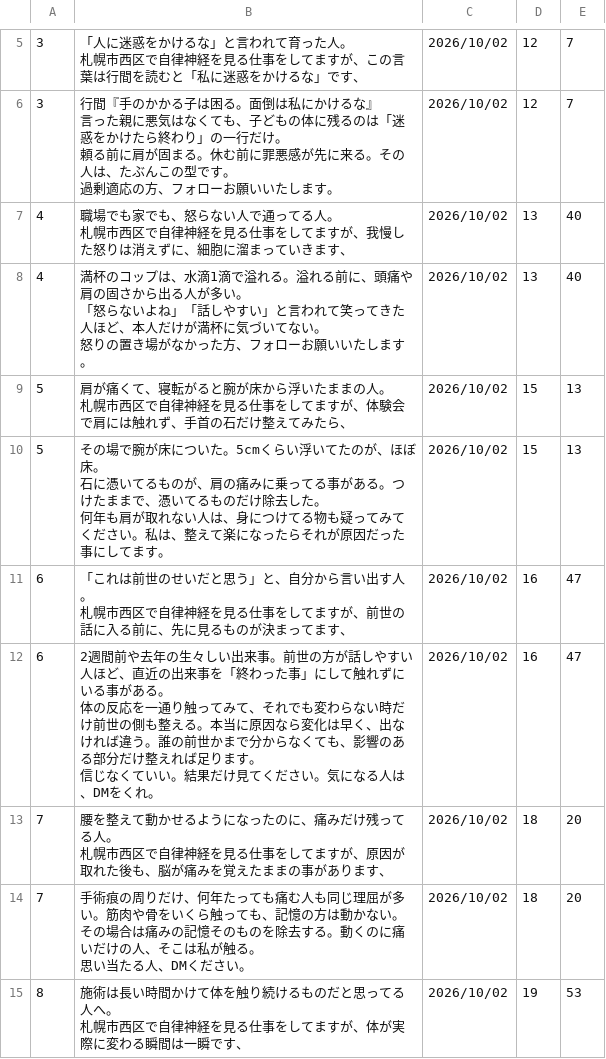
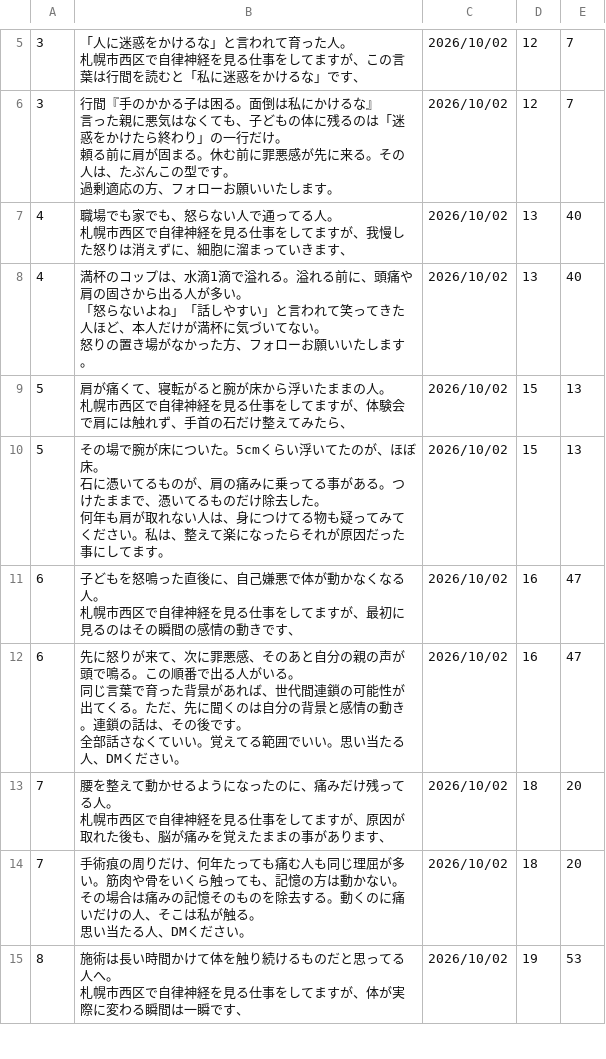
Before and after one commit to polo0782/polo0782, a TSV file: postgen/generated/generated_posts_0057.tsv, drawn as a sheet; only a part is shown, gaps mark what is left out.

```diff
--- a/postgen/generated/generated_posts_0057.tsv
+++ b/postgen/generated/generated_posts_0057.tsv
@@ -35,10 +35,9 @@
 何年も肩が取れない人は、身につけてる物も疑ってみてください。私は、整えて楽になったらそれが原因だった事にしてます。"	2026/10/02	15	13
-6	"「これは前世のせいだと思う」と、自分から言い出す人。
-
-札幌市西区で自律神経を見る仕事をしてますが、前世の話に入る前に、先に見るものが決まってます、"	2026/10/02	16	47
-6	"2週間前や去年の生々しい出来事。前世の方が話しやすい人ほど、直近の出来事を「終わった事」にして触れずにいる事がある。
-
-体の反応を一通り触ってみて、それでも変わらない時だけ前世の側も整える。本当に原因なら変化は早く、出なければ違う。誰の前世かまで分からなくても、影響のある部分だけ整えれば足ります。
-
-信じなくていい。結果だけ見てください。気になる人は、DMをくれ。"	2026/10/02	16	47
+6	"子どもを怒鳴った直後に、自己嫌悪で体が動かなくなる人。
+
+札幌市西区で自律神経を見る仕事をしてますが、最初に見るのはその瞬間の感情の動きです、"	2026/10/02	16	47
+6	"先に怒りが来て、次に罪悪感、そのあと自分の親の声が頭で鳴る。この順番で出る人がいる。
+
+同じ言葉で育った背景があれば、世代間連鎖の可能性が出てくる。ただ、先に聞くのは自分の背景と感情の動き。連鎖の話は、その後です。
+全部話さなくていい。覚えてる範囲でいい。思い当たる人、DMください。"	2026/10/02	16	47
 7	"腰を整えて動かせるようになったのに、痛みだけ残ってる人。
```
Also changed, not shown: 3 other files.
